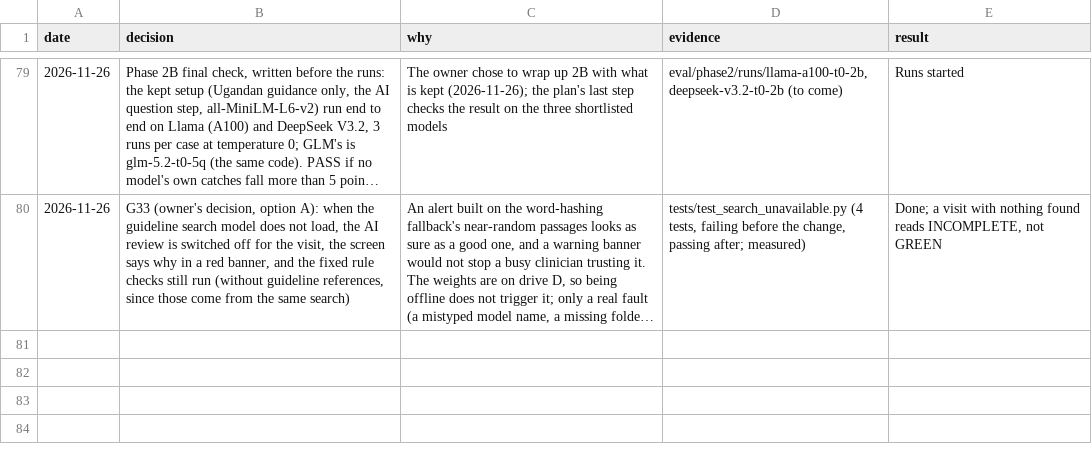
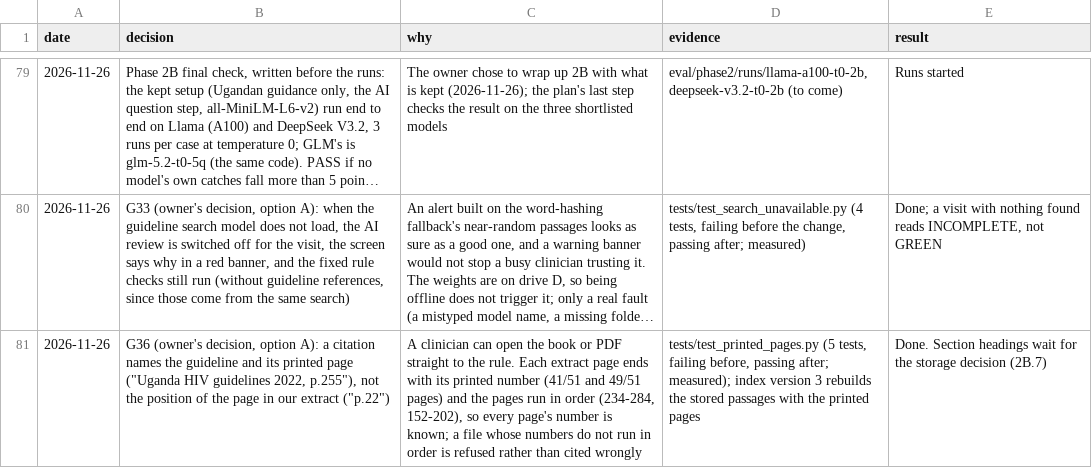
Before and after one commit to atwine/artemis-hiv, a TSV file: docs/decisions.tsv, drawn as a sheet; only a part is shown, gaps mark what is left out; long unchanged cells end in …; the diff names each change by its address in the sheet, - before the commit and + after, or states it on an @@ line.

```diff
--- a/docs/decisions.tsv
+++ b/docs/decisions.tsv
+row 81: 2026-11-26 | G36 (owner's decision, option A): a citation names the guideline and its printed page ("Uganda HIV guidelines 2022, p.255"), not the position of the page in our extract ("p.22") | A clinician can open the book or PDF straight to the rule. Each extract page ends with its printed number (41/51 and 49/51 pages) and the pages run in order (234-284, 152-202), so every page's number is known; a file whose numbers do not run in order is refused rather than cited wrongly | tests/test_printed_pages.py (5 tests, failing before, passing after; measured); index version 3 rebuilds the stored passages with the printed pages | Done. Section headings wait for the storage decision (2B.7)
```
Also changed, not shown: docs/refactor/code-map.tsv, 5 other files.
